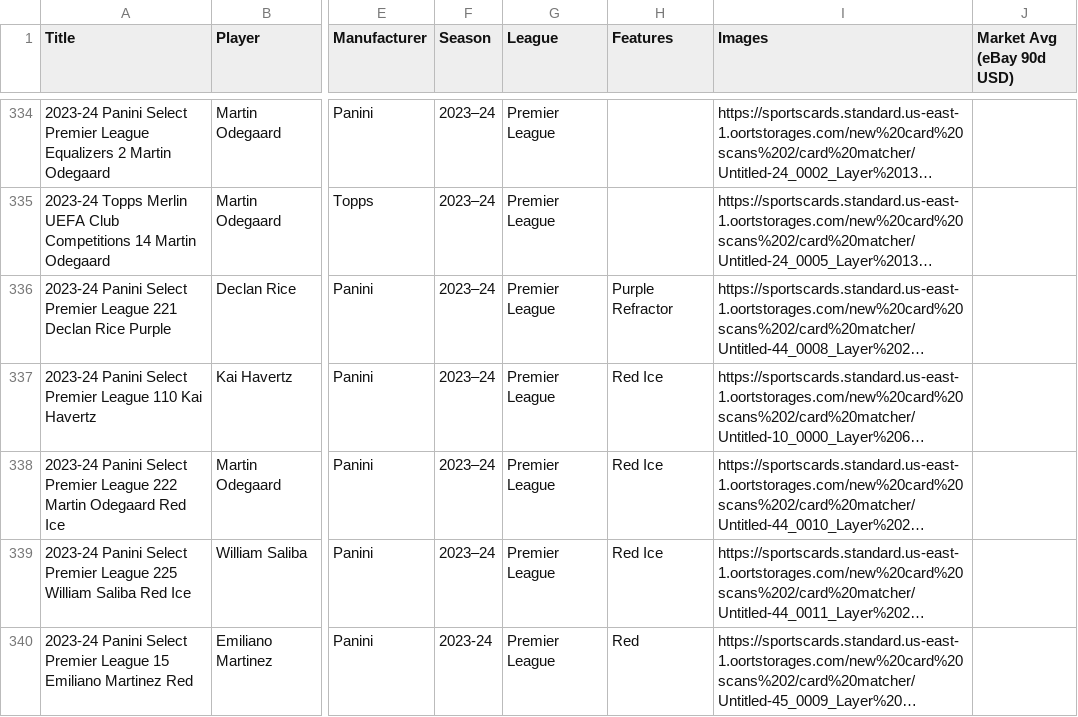
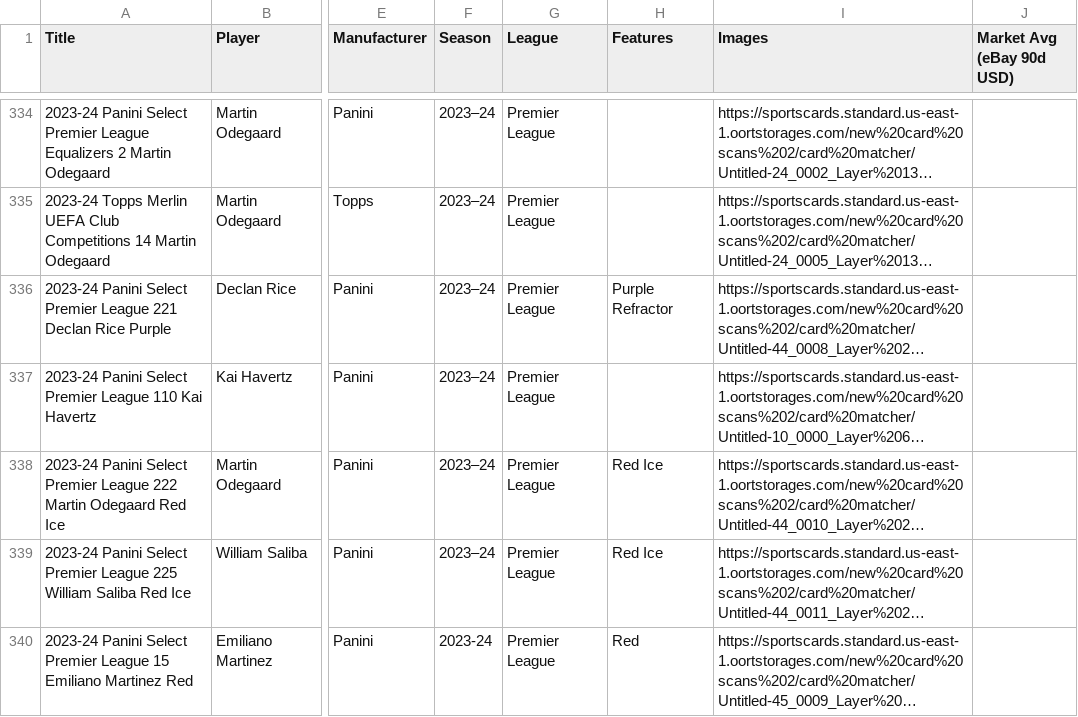
Before and after one commit to bidcoinauction/card-collector, a CSV file: data/inventory.deduped.csv, drawn as a sheet; only a part is shown, gaps mark what is left out; long unchanged cells end in …; the diff names each change by its address in the sheet, - before the commit and + after, or states it on an @@ line.

Commit message:
Update inventory + dedupe scripts

```diff
--- a/data/inventory.deduped.csv
+++ b/data/inventory.deduped.csv
-H337 (Features): Red Ice
+H337 (Features): (empty)
```
Also changed, not shown: data/inventory.deduped.tsv, 1 other file.
